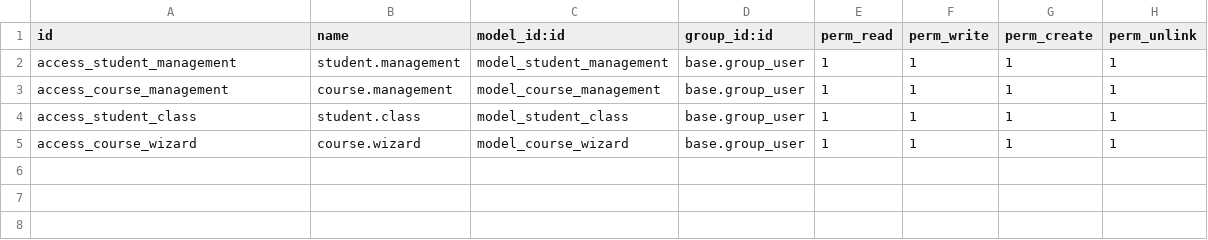
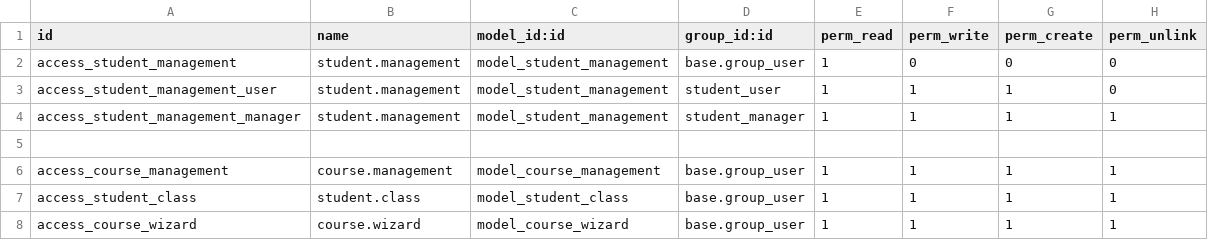
Before and after one commit to kasiasarl/training-odoov15, a CSV file: kasia_training/security/ir.model.access.csv, drawn as a sheet.

```diff
--- a/kasia_training/security/ir.model.access.csv
+++ b/kasia_training/security/ir.model.access.csv
@@ -1,3 +1,6 @@
 id,name,model_id:id,group_id:id,perm_read,perm_write,perm_create,perm_unlink
-access_student_management,student.management,model_student_management,base.group_user,1,1,1,1
+access_student_management,student.management,model_student_management,base.group_user,1,0,0,0
+access_student_management_user,student.management,model_student_management,student_user,1,1,1,0
+access_student_management_manager,student.management,model_student_management,student_manager,1,1,1,1
+
 access_course_management,course.management,model_course_management,base.group_user,1,1,1,1
```
Also changed, not shown: 2 other files.
